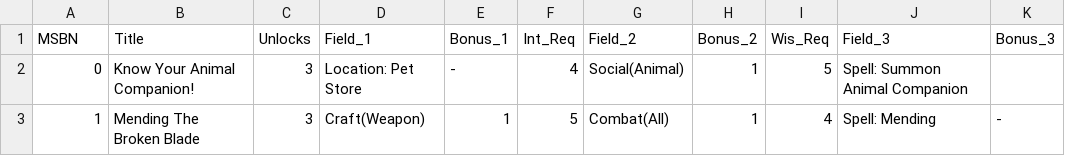
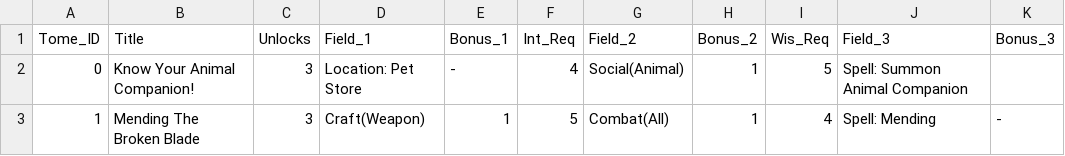
Before and after one commit to inkedYogi/EndpointPortal, a CSV file: Mage/Tome/tomes.csv, drawn as a sheet; only a part is shown.

Commit message:
Update tomes.csv

```diff
--- a/Mage/Tome/tomes.csv
+++ b/Mage/Tome/tomes.csv
@@ -1,2 +1,2 @@
-MSBN,Title,Unlocks,Field_1,Bonus_1,Int_Req,Field_2,Bonus_2,Wis_Req,Field_3,Bonus_3
+Tome_ID,Title,Unlocks,Field_1,Bonus_1,Int_Req,Field_2,Bonus_2,Wis_Req,Field_3,Bonus_3
 0,Know Your Animal Companion!,3,Location: Pet Store,-,4,Social(Animal),1,5,Spell: Summon Animal Companion,
```
